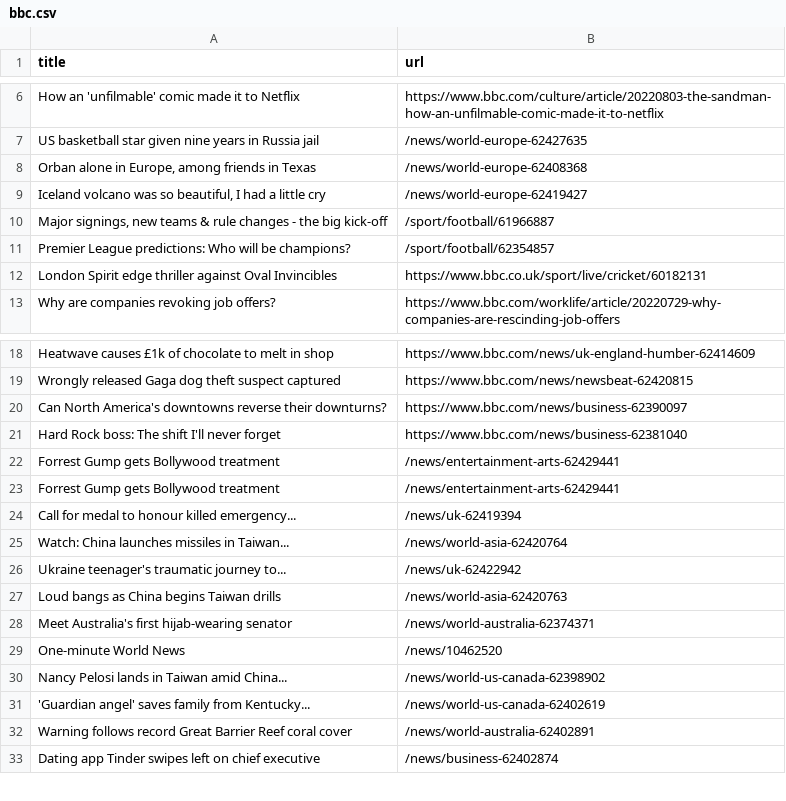
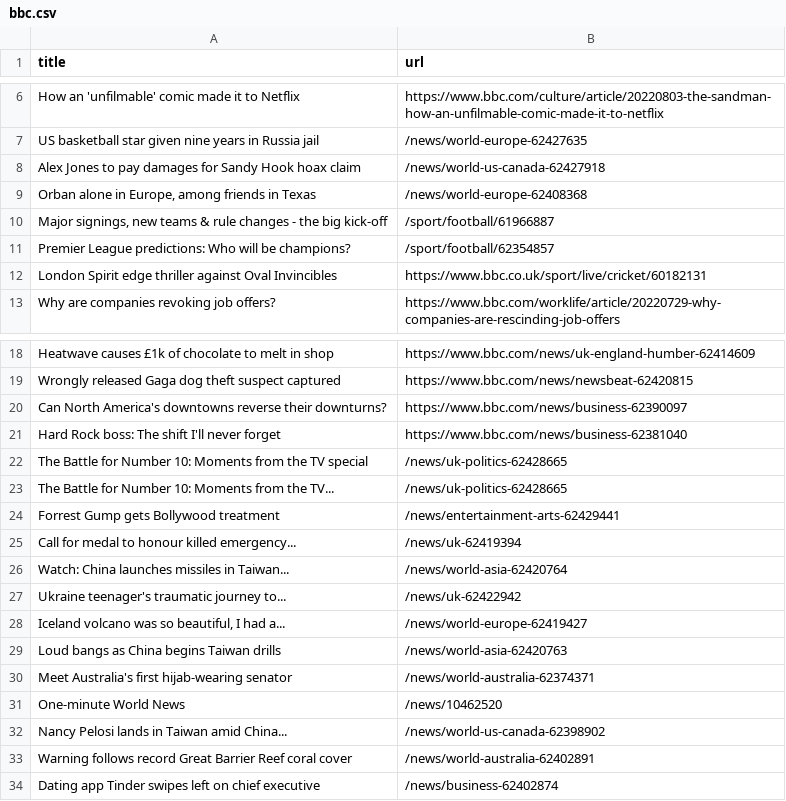
Before and after one commit to gabrielacarrasquillo/automatic-scraper-bbc, a CSV file: bbc.csv, drawn as a sheet; only a part is shown, gaps mark what is left out.

```diff
--- a/bbc.csv
+++ b/bbc.csv
@@ -7,4 +7,4 @@ How an 'unfilmable' comic made it to Netflix,https://www.bbc.com/culture/article
 US basketball star given nine years in Russia jail,/news/world-europe-62427635
+Alex Jones to pay damages for Sandy Hook hoax claim,/news/world-us-canada-62427918
 "Orban alone in Europe, among friends in Texas",/news/world-europe-62408368
-"Iceland volcano was so beautiful, I had a little cry",/news/world-europe-62419427
 "Major signings, new teams & rule changes - the big kick-off",/sport/football/61966887
@@ -21,3 +21,4 @@ Can North America's downtowns reverse their downturns?,https://www.bbc.com/news/
 Hard Rock boss: The shift I'll never forget,https://www.bbc.com/news/business-62381040
-Forrest Gump gets Bollywood treatment,/news/entertainment-arts-62429441
+The Battle for Number 10: Moments from the TV special,/news/uk-politics-62428665
+The Battle for Number 10: Moments from the TV...,/news/uk-politics-62428665
 Forrest Gump gets Bollywood treatment,/news/entertainment-arts-62429441
@@ -26,2 +27,3 @@ Watch: China launches missiles in Taiwan...,/news/world-asia-62420764
 Ukraine teenager's traumatic journey to...,/news/uk-62422942
+"Iceland volcano was so beautiful, I had a...",/news/world-europe-62419427
 Loud bangs as China begins Taiwan drills,/news/world-asia-62420763
@@ -30,3 +32,2 @@ One-minute World News,/news/10462520
 Nancy Pelosi lands in Taiwan amid China...,/news/world-us-canada-62398902
-'Guardian angel' saves family from Kentucky...,/news/world-us-canada-62402619
 Warning follows record Great Barrier Reef coral cover,/news/world-australia-62402891
```
